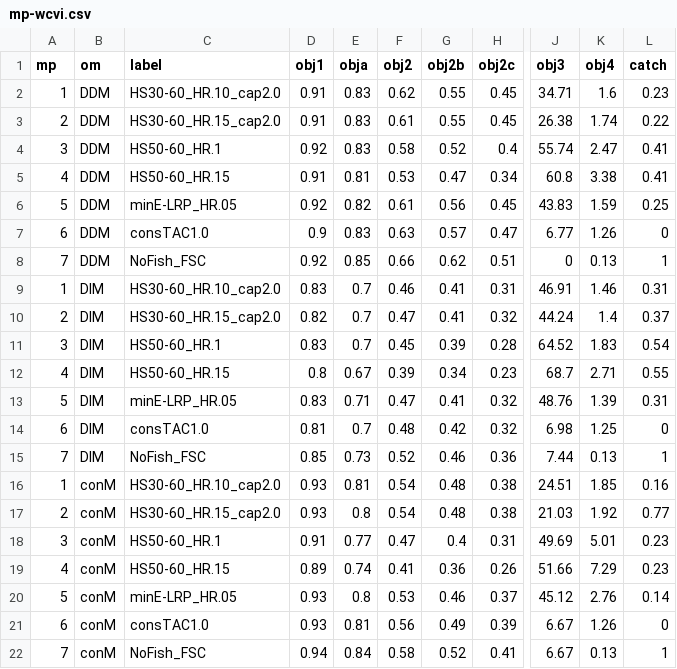
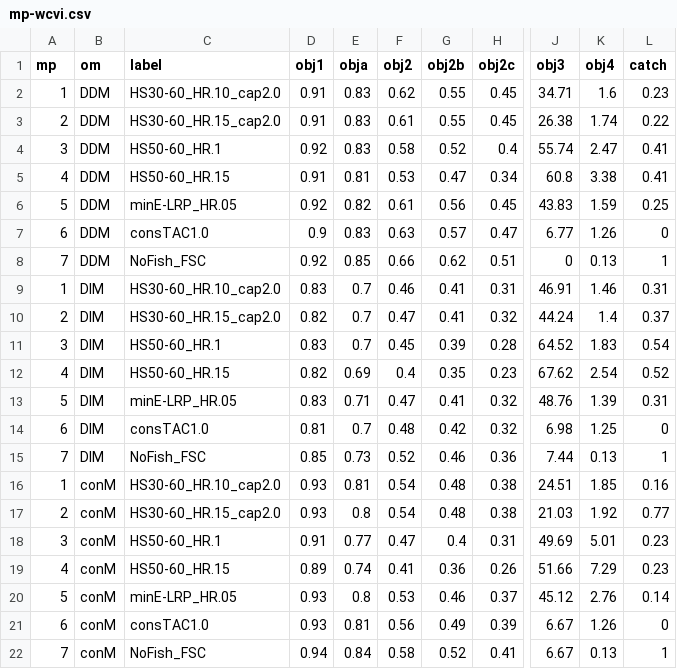
Before and after one commit to pbs-assess/herringsr, a CSV file: data/mp-wcvi.csv, drawn as a sheet; only a part is shown, gaps mark what is left out; the diff names each change by its address in the sheet, - before the commit and + after, or states it on an @@ line.

Commit message:
Had to rerun convergence issues

```diff
--- a/data/mp-wcvi.csv
+++ b/data/mp-wcvi.csv
-D12 (obj1): 0.8
+D12 (obj1): 0.82
-E12 (obja): 0.67
+E12 (obja): 0.69
-F12 (obj2): 0.39
+F12 (obj2): 0.4
-G12 (obj2b): 0.34
+G12 (obj2b): 0.35
-J12 (obj3): 68.7
+J12 (obj3): 67.62
-K12 (obj4): 2.71
+K12 (obj4): 2.54
-L12 (catch): 0.55
+L12 (catch): 0.52
```
